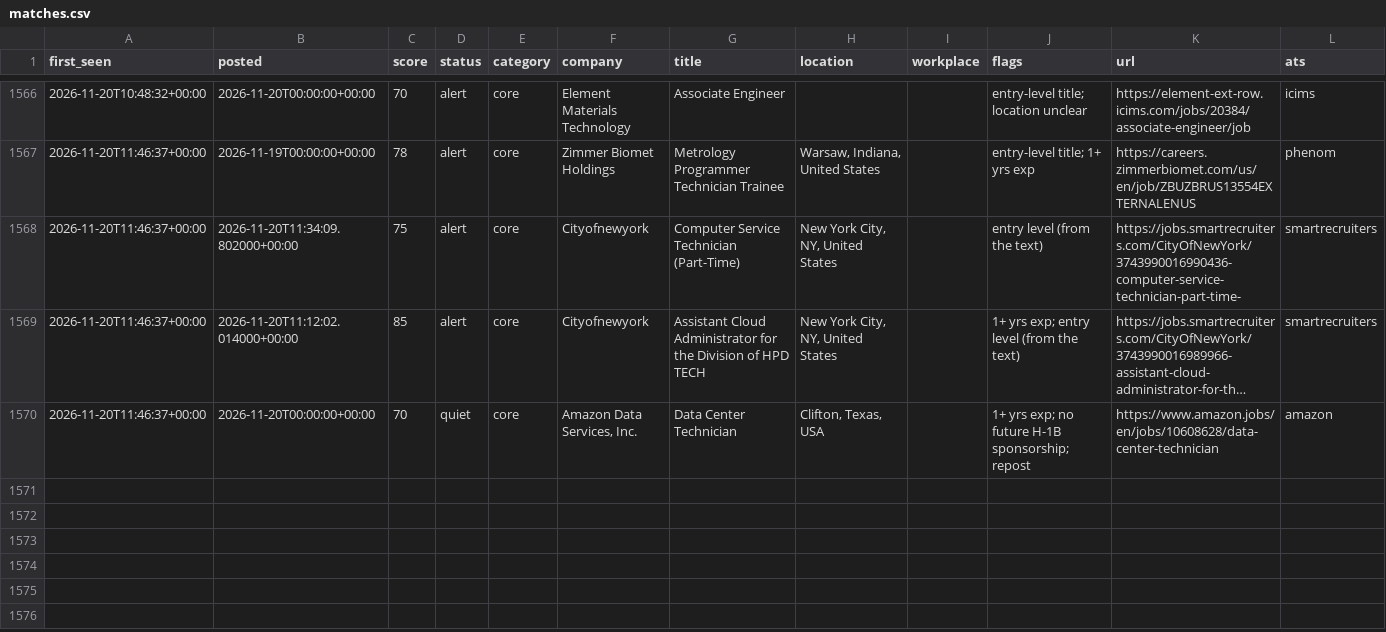
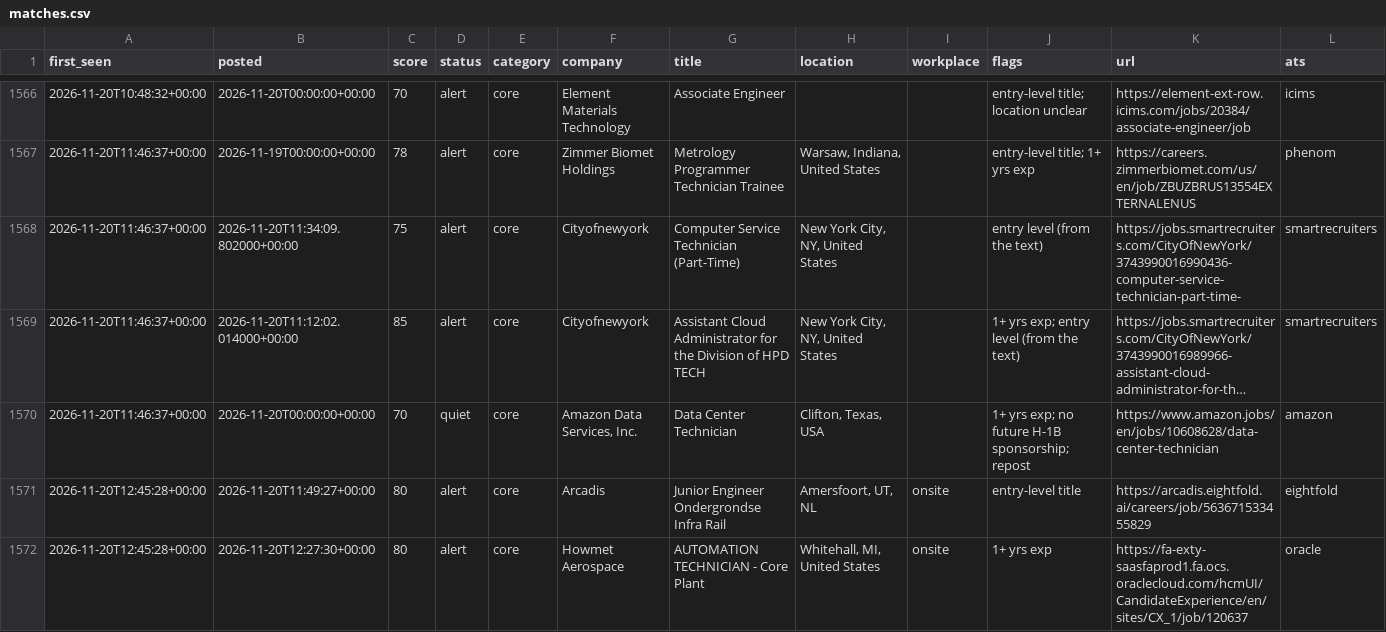
Before and after one commit to chandrakodali/job-radar, a CSV file: data/freshers/matches.csv, drawn as a sheet; only a part is shown, gaps mark what is left out; long unchanged cells end in …; rows hold the shown columns only; the diff names each change by its address in the sheet, - before the commit and + after, or states it on an @@ line.

```diff
--- a/data/freshers/matches.csv
+++ b/data/freshers/matches.csv
+row 1571: 2026-11-20T12:45:28+00:00 | 2026-11-20T11:49:27+00:00 | 80 | alert | core | Arcadis | Junior Engineer Ondergrondse Infra Rail | Amersfoort, UT, NL | onsite | entry-level title | https://arcadis.eightfold.ai/careers/job/563671533455829 | eightfold
+row 1572: 2026-11-20T12:45:28+00:00 | 2026-11-20T12:27:30+00:00 | 80 | alert | core | Howmet Aerospace | AUTOMATION TECHNICIAN - Core Plant | Whitehall, MI, United States | onsite | 1+ yrs exp | https://fa-exty-saasfaprod1.fa.ocs.oraclecloud.com/hcmUI/CandidateExperience/en/sites/CX_1/job/120637 | oracle
```
Also changed, not shown: 4 other files.
